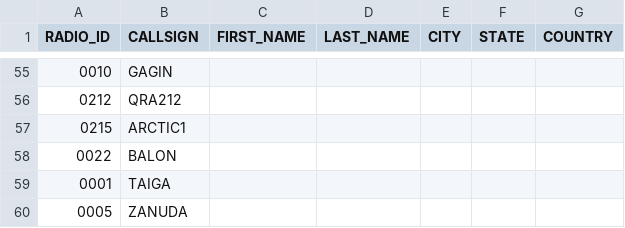
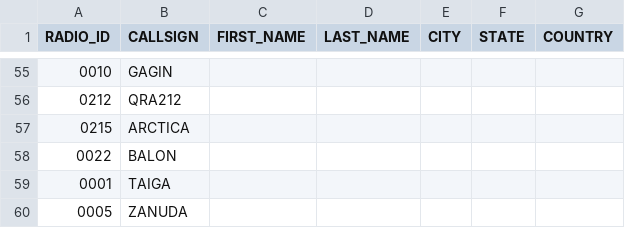
Before and after one commit to krot4u/Public_scripts, a CSV file: NXDN.csv, drawn as a sheet; only a part is shown, gaps mark what is left out.

Commit message:
Update NXDN.csv with new content

```diff
--- a/NXDN.csv
+++ b/NXDN.csv
@@ -56,3 +56,3 @@ RADIO_ID,CALLSIGN,FIRST_NAME,LAST_NAME,CITY,STATE,COUNTRY
 0212,QRA212, , , , ,
-0215,ARCTIC1, , , , ,
+0215,ARCTICA, , , , ,
 0022,BALON, , , , ,
```
